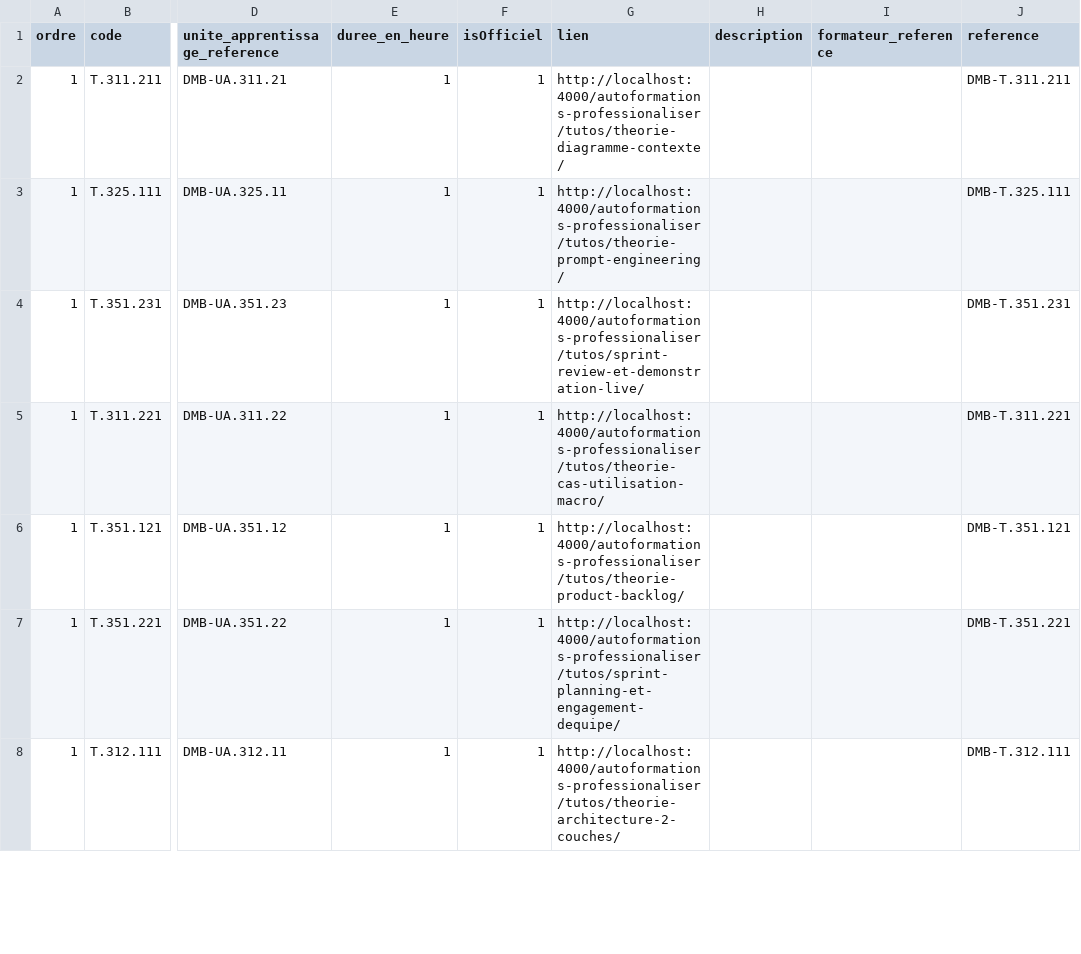
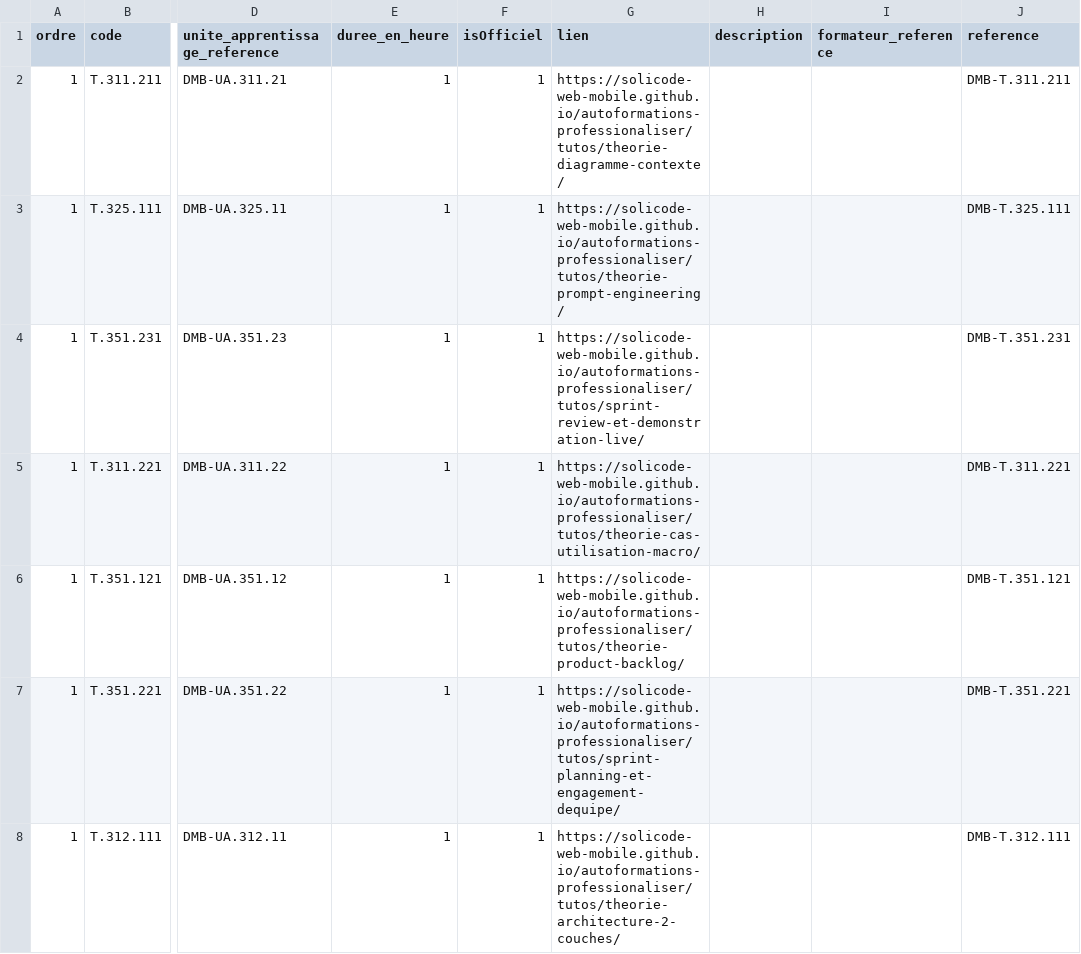
Before and after one commit to solicode-lms/app, a CSV file: deploy/imports/sessions/mobile/chapitres.csv, drawn as a sheet; only a part is shown, gaps mark what is left out; the diff covers the shown part only; the diff names each change by its address in the sheet, - before the commit and + after, or states it on an @@ line.

```diff
--- a/deploy/imports/sessions/mobile/chapitres.csv
+++ b/deploy/imports/sessions/mobile/chapitres.csv
-G2 (lien): http://localhost:4000/autoformations-professionaliser/tutos/theorie-diagramme-contexte/
+G2 (lien): https://solicode-web-mobile.github.io/autoformations-professionaliser/tutos/theorie-diagramme-contexte/
-G3 (lien): http://localhost:4000/autoformations-professionaliser/tutos/theorie-prompt-engineering/
+G3 (lien): https://solicode-web-mobile.github.io/autoformations-professionaliser/tutos/theorie-prompt-engineering/
-G4 (lien): http://localhost:4000/autoformations-professionaliser/tutos/sprint-review-et-demonstration-live/
+G4 (lien): https://solicode-web-mobile.github.io/autoformations-professionaliser/tutos/sprint-review-et-demonstration-live/
-G5 (lien): http://localhost:4000/autoformations-professionaliser/tutos/theorie-cas-utilisation-macro/
+G5 (lien): https://solicode-web-mobile.github.io/autoformations-professionaliser/tutos/theorie-cas-utilisation-macro/
-G6 (lien): http://localhost:4000/autoformations-professionaliser/tutos/theorie-product-backlog/
+G6 (lien): https://solicode-web-mobile.github.io/autoformations-professionaliser/tutos/theorie-product-backlog/
-G7 (lien): http://localhost:4000/autoformations-professionaliser/tutos/sprint-planning-et-engagement-dequipe/
+G7 (lien): https://solicode-web-mobile.github.io/autoformations-professionaliser/tutos/sprint-planning-et-engagement-dequipe/
-G8 (lien): http://localhost:4000/autoformations-professionaliser/tutos/theorie-architecture-2-couches/
+G8 (lien): https://solicode-web-mobile.github.io/autoformations-professionaliser/tutos/theorie-architecture-2-couches/
```
Also changed, not shown: 28 edited cells elsewhere in this file, deploy/imports/sessions/mobile/alignementUa.csv, deploy/imports/sessions/mobile/microCompetences.csv, 5 other files.
